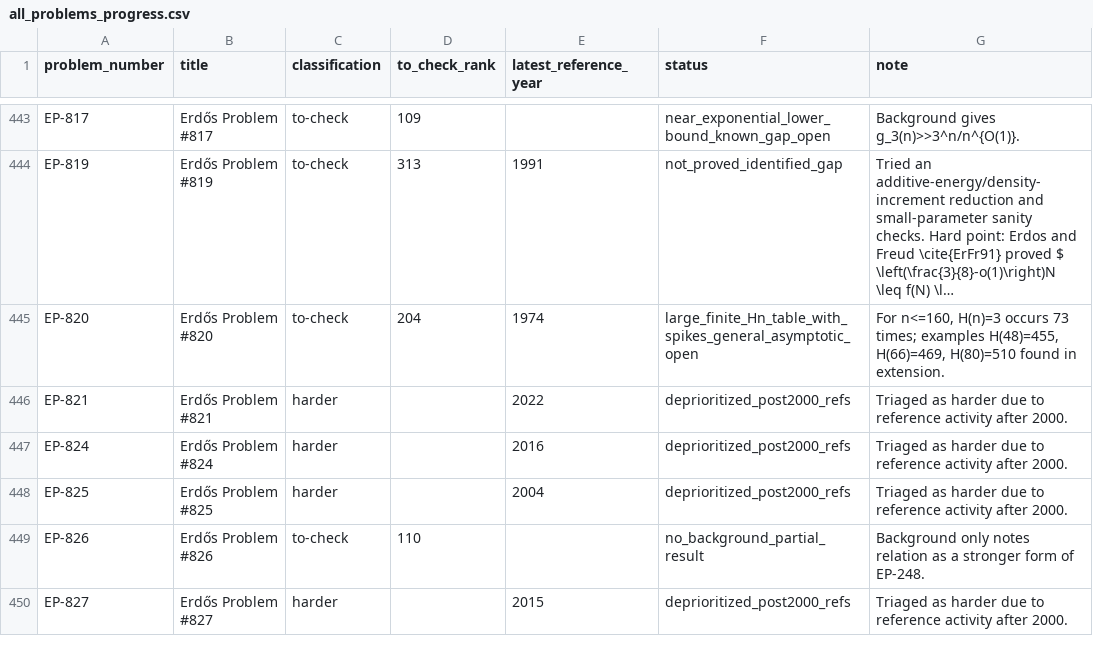
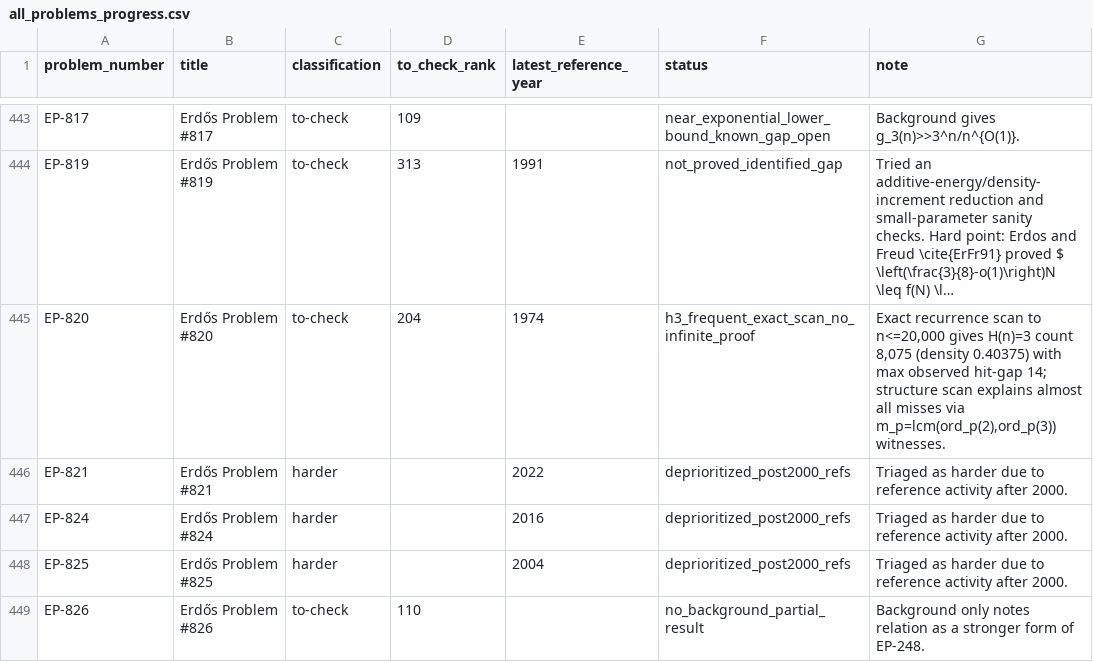
Before and after one commit to przchojecki/agentic-erdos, a CSV file: data/all_problems_progress.csv, drawn as a sheet; only a part is shown, gaps mark what is left out; the shorter side is filled out with more unchanged rows; long unchanged cells end in …; the diff names each change by its address in the sheet, - before the commit and + after, or states it on an @@ line.

Commit message:
EP-820 focused deep attempt: exact H=3 density and witness decomposition

```diff
--- a/data/all_problems_progress.csv
+++ b/data/all_problems_progress.csv
-F445 (status): large_finite_Hn_table_with_spikes_general_asymptotic_open
+F445 (status): h3_frequent_exact_scan_no_infinite_proof
-G445 (note): For n<=160, H(n)=3 occurs 73 times; examples H(48)=455, H(66)=469, H(80)=510 found in extension.
+G445 (note): Exact recurrence scan to n<=20,000 gives H(n)=3 count 8,075 (density 0.40375) with max observed hit-gap 14; structure scan explains almost all misses via m_p=lcm(ord_p(2),ord_p(3)) witnesses.
```
Also changed, not shown: 8 other files.
